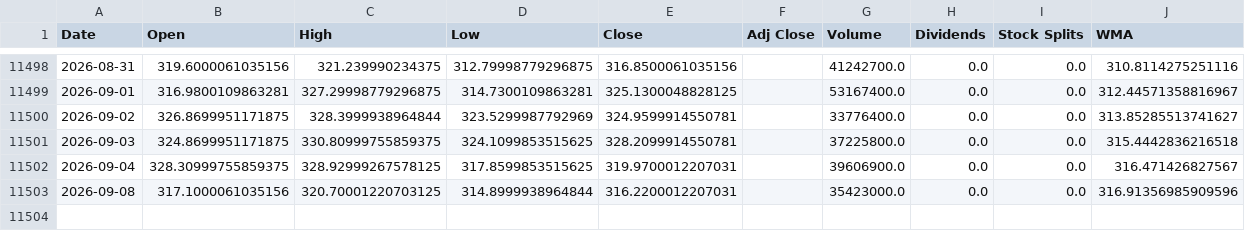
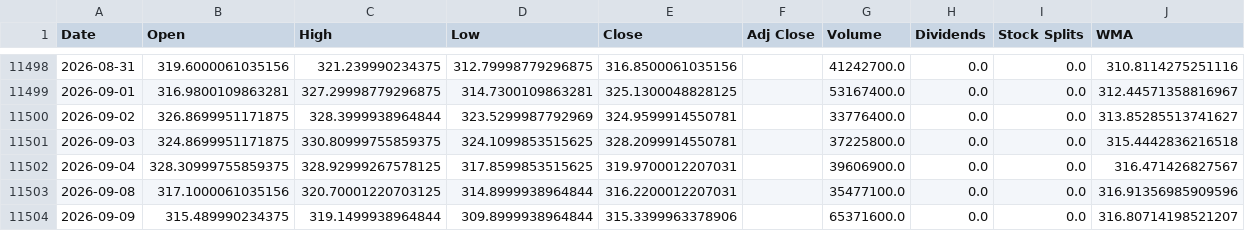
Before and after one commit to LeoRodaelli/investAI, a CSV file: AAPL.csv, drawn as a sheet; only a part is shown, gaps mark what is left out.

```diff
--- a/AAPL.csv
+++ b/AAPL.csv
@@ -11502,2 +11502,3 @@ Date,Open,High,Low,Close,Adj Close,Volume,Dividends,Stock Splits,WMA
 2026-09-04,328.30999755859375,328.92999267578125,317.8599853515625,319.9700012207031,,39606900.0,0.0,0.0,316.471426827567
-2026-09-08,317.1000061035156,320.70001220703125,314.8999938964844,316.2200012207031,,35423000.0,0.0,0.0,316.91356985909596
+2026-09-08,317.1000061035156,320.70001220703125,314.8999938964844,316.2200012207031,,35477100.0,0.0,0.0,316.91356985909596
+2026-09-09,315.489990234375,319.1499938964844,309.8999938964844,315.3399963378906,,65371600.0,0.0,0.0,316.80714198521207
```
Also changed, not shown: DISB34.SA.csv, GOGL34.SA.csv, 4 other files.
